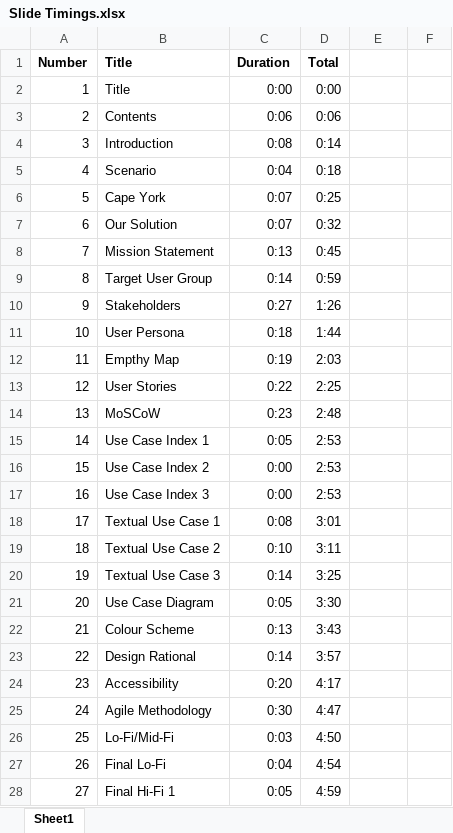
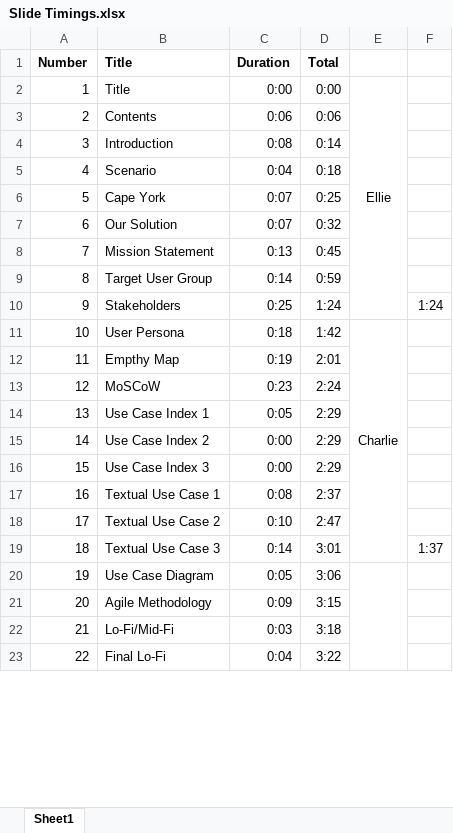
Before and after one commit to OllieBullGB/EnergyMonitor-SPY1, an Excel workbook: Slide Timings.xlsx, sheet Sheet1, drawn as a sheet; only a part is shown; values as stored, in another font and other column widths than the file's, no borders; conditional formats not drawn; removed rows and columns are numbered as before the commit, all else as after; the diff covers the shown part only; the diff names each change by its address in the sheet, - before the commit and + after, or states it on an @@ line.

Commit message:
updated

```diff
--- a/Slide Timings.xlsx (sheet Sheet1)
+++ b/Slide Timings.xlsx (sheet Sheet1)
-E2: (empty)
+E2: Ellie
+E2:E10 merged
-C10 (Duration): 0:27
+C10 (Duration): 0:25
-D10 (Total): 1:26
+D10 (Total): 1:24
-F10: (empty)
+F10: 1:24
-D11 (Total): 1:44
+D11 (Total): 1:42
-E11: (empty)
+E11: Charlie
+E11:E19 merged
-D12 (Total): 2:03
+D12 (Total): 2:01
-row 13: 12 | User Stories | 0:22 | 2:25
@@ column A (Number) renumbered from row 13 down @@
-D13 (Total): 2:48
+D13 (Total): 2:24
-D14:D16 (Total): 2:53
+D14:D16 (Total): 2:29
-D17 (Total): 3:01
+D17 (Total): 2:37
-D18 (Total): 3:11
+D18 (Total): 2:47
-D19 (Total): 3:25
+D19 (Total): 3:01
-F19: (empty)
+F19: 1:37
-D20 (Total): 3:30
+D20 (Total): 3:06
+E20:E29 merged
-row 22: 21 | Colour Scheme | 0:13 | 3:43
-row 23: 22 | Design Rational | 0:14 | 3:57
-row 24: 23 | Accessibility | 0:20 | 4:17
-C21 (Duration): 0:30
+C21 (Duration): 0:09
-D21 (Total): 4:47
+D21 (Total): 3:15
-D22 (Total): 4:50
+D22 (Total): 3:18
-D23 (Total): 4:54
+D23 (Total): 3:22
-row 28: 27 | Final Hi-Fi 1 | 0:05 | 4:59
```
Also changed, not shown: 6 added rows, 12 removed rows and 11 edited cells elsewhere in this sheet.
